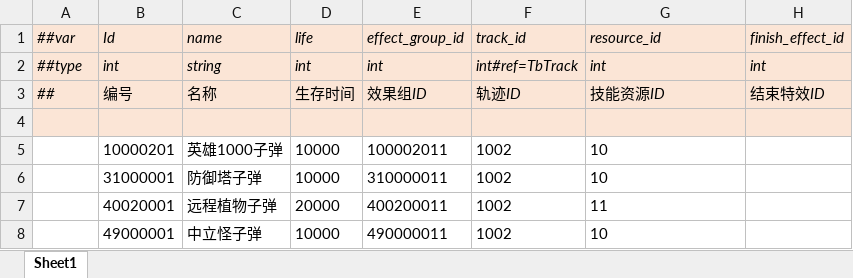
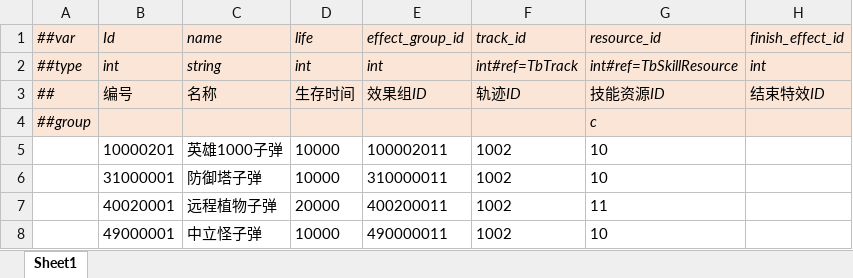
Before and after one commit to alsostone/com.stone.et8, an Excel workbook: Unity/Assets/Config/Excel/Datas/Skill/Bullet.xlsx, sheet Sheet1, drawn as a sheet; values as stored, in another font and other column widths than the file's, no borders; the diff names each change by its address in the sheet, - before the commit and + after, or states it on an @@ line.

```diff
--- a/Unity/Assets/Config/Excel/Datas/Skill/Bullet.xlsx (sheet Sheet1)
+++ b/Unity/Assets/Config/Excel/Datas/Skill/Bullet.xlsx (sheet Sheet1)
-G2 (resource_id): int
+G2 (resource_id): int#ref=TbSkillResource
-row 4: (empty)
+row 4: ##group |  |  |  |  |  | c
```
Also changed, not shown: Unity/Assets/Config/Excel/Datas/Skill/SkillResource.xlsx, Unity/Assets/Config/Excel/Datas/__tables__.xlsx, 5 other files.
